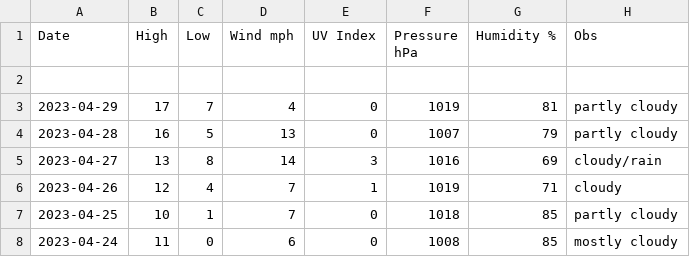
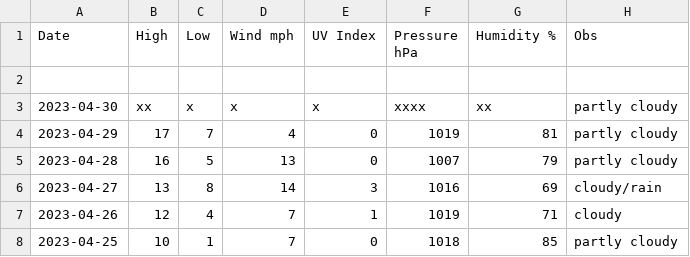
Before and after one commit to tu2/xyz_d, a CSV file: xyz_d_23.csv, drawn as a sheet; only a part is shown; the shorter side is filled out with more unchanged rows; the diff names each change by its address in the sheet, - before the commit and + after, or states it on an @@ line.

Commit message:
Update xyz_d_23.csv

```diff
--- a/xyz_d_23.csv
+++ b/xyz_d_23.csv
+row 3: 2023-04-30 | xx | x | x | x | xxxx | xx | partly cloudy
```
